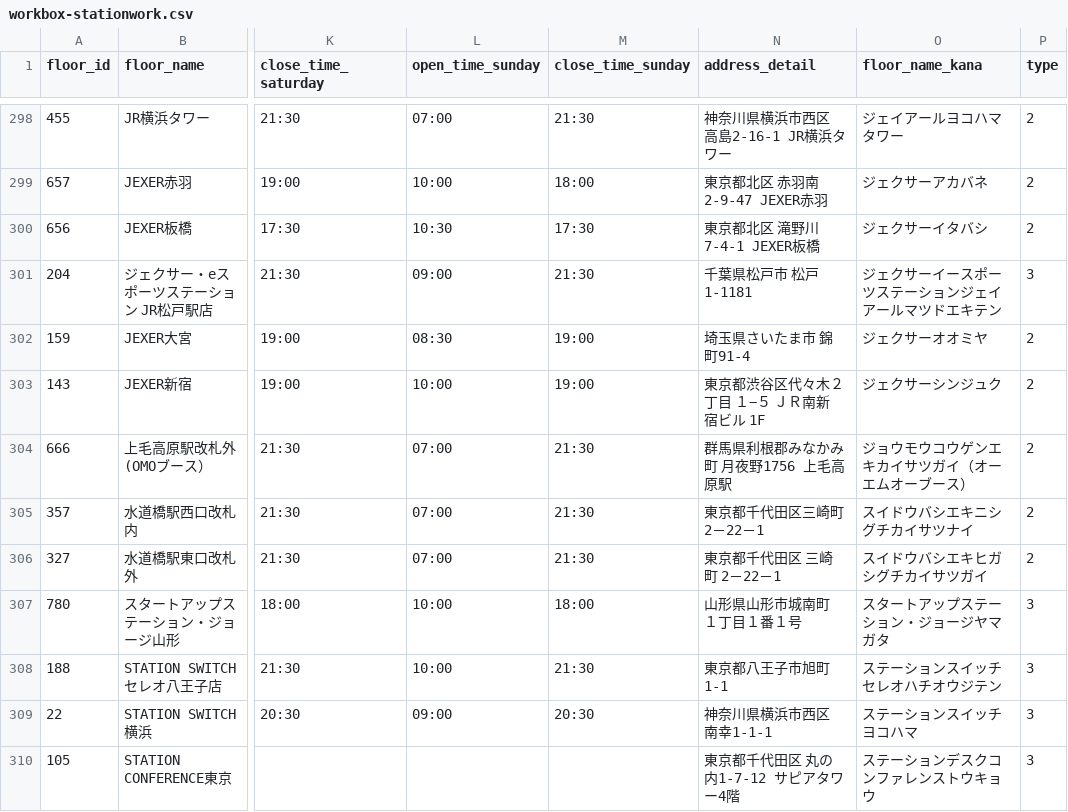
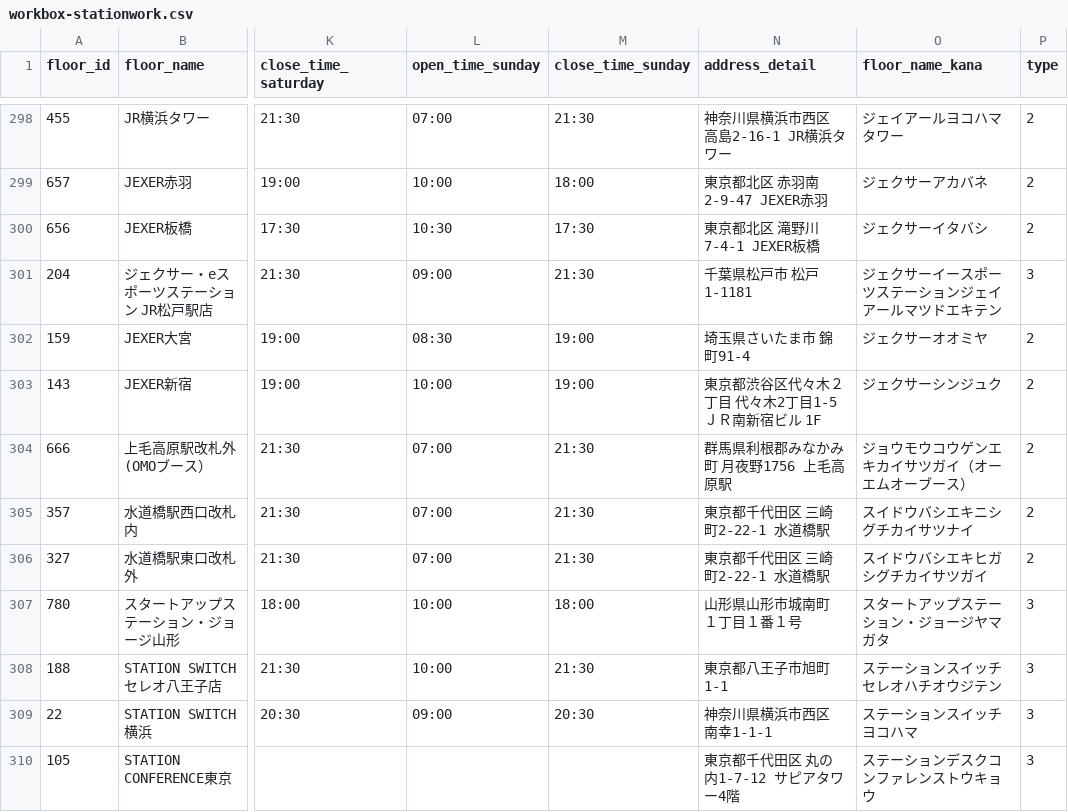
Before and after one commit to code4fukui/workbox, a CSV file: workbox-stationwork.csv, drawn as a sheet; only a part is shown, gaps mark what is left out; the diff covers the shown part only; the diff names each change by its address in the sheet, - before the commit and + after, or states it on an @@ line.

```diff
--- a/workbox-stationwork.csv
+++ b/workbox-stationwork.csv
-N303 (address_detail): 東京都渋谷区代々木２丁目 １−５ ＪＲ南新宿ビル 1F
+N303 (address_detail): 東京都渋谷区代々木２丁目 代々木2丁目1-5 ＪＲ南新宿ビル 1F
-N305 (address_detail): 東京都千代田区三崎町 2－22－1
+N305 (address_detail): 東京都千代田区 三崎町2-22-1 水道橋駅
-N306 (address_detail): 東京都千代田区 三崎町 2－22－1
+N306 (address_detail): 東京都千代田区 三崎町2-22-1 水道橋駅
```
Also changed, not shown: 1 added row, 1 removed row and 37 edited cells elsewhere in this file, workbox-telecube.csv, 2 other files.
